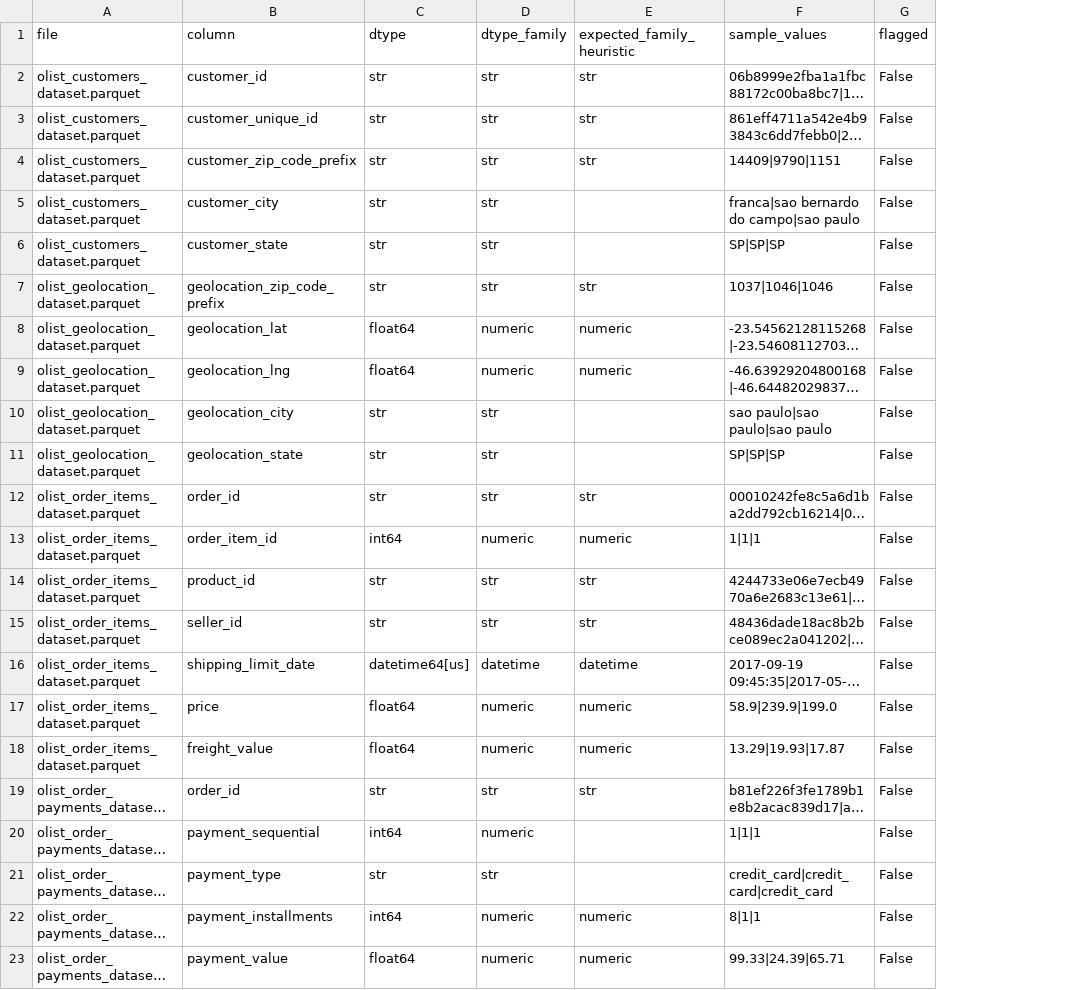
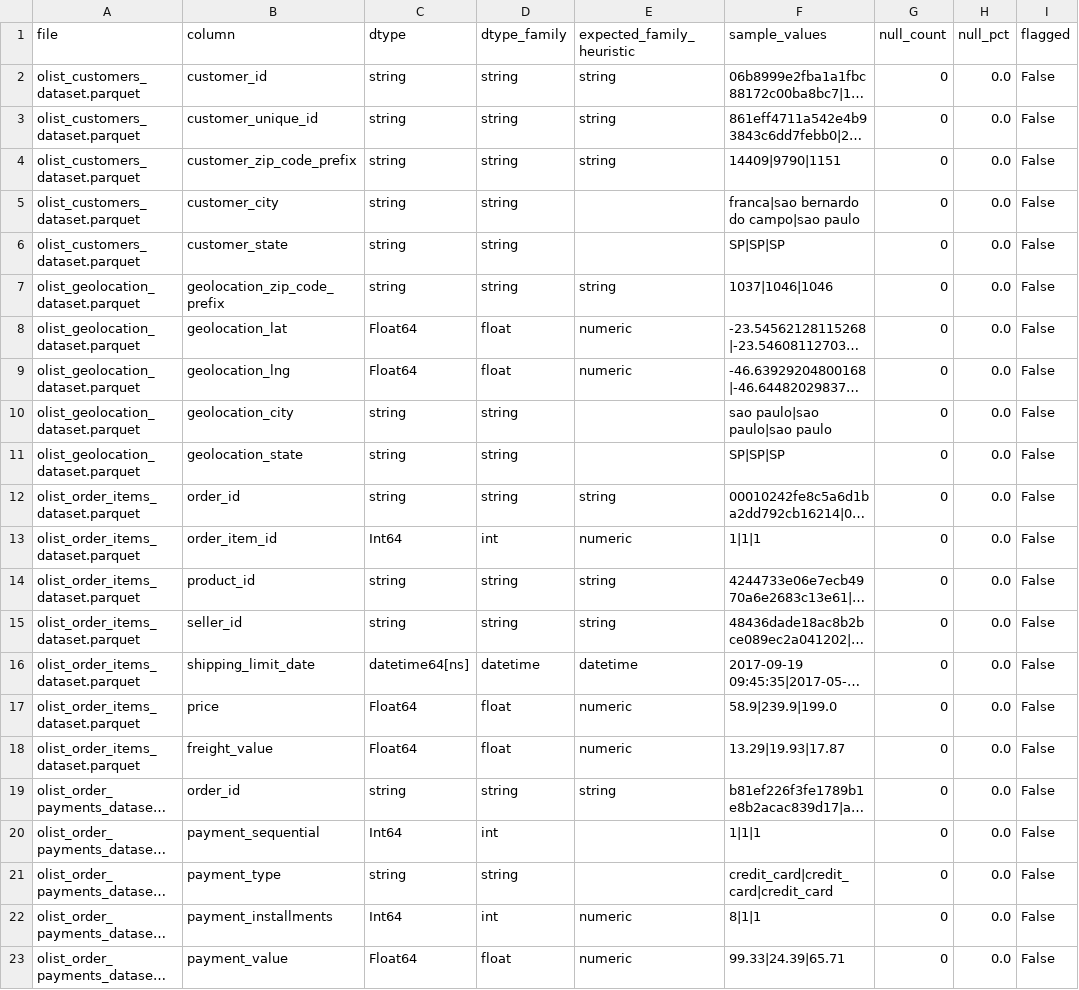
Before and after one commit to space-lumps/ecommerce-data-cleaning, a CSV file: reports/clean_dtypes_full.csv, drawn as a sheet; only a part is shown; long unchanged cells end in …; the diff covers the shown part only; the diff names each change by its address in the sheet, - before the commit and + after, or states it on an @@ line.

Commit message:
refactor: enforce explicit nullable integer and float types in cleaning pipeline
- Replace generic 'numeric_cols' with 'integer_cols' and 'float_cols' in CAST_RULES
- Use pandas nullable dtypes (Int64, Float64, string, datetime64[ns])
- Clean up dtype display in reports so string columns consistently show 'string'
- Update dtype_family logic in both audit and validate scripts for consistency
- Add null_count / null_pct to clean_dtypes_full.csv to display in data_dictionary
- Regenerate data_dictionary.md from clean audit
- Update run_pipeline.py execution order and all affected reports

This ensures correct INT64 types in BigQuery/Looker Studio and improves schema reliability.

```diff
--- a/reports/clean_dtypes_full.csv
+++ b/reports/clean_dtypes_full.csv
+column G (null_count), rows 2-23: all 0
+column H (null_pct), rows 2-23: all 0.0
-C2:C7 (dtype): str
+C2:C7 (dtype): string
-D2:D7 (dtype_family): str
+D2:D7 (dtype_family): string
-E2:E4 (expected_family_heuristic): str
+E2:E4 (expected_family_heuristic): string
-E7 (expected_family_heuristic): str
+E7 (expected_family_heuristic): string
-C8:C9 (dtype): float64
+C8:C9 (dtype): Float64
-D8:D9 (dtype_family): numeric
+D8:D9 (dtype_family): float
-C10:C12 (dtype): str
+C10:C12 (dtype): string
-D10:D12 (dtype_family): str
+D10:D12 (dtype_family): string
-E12 (expected_family_heuristic): str
+E12 (expected_family_heuristic): string
-C13 (dtype): int64
+C13 (dtype): Int64
-D13 (dtype_family): numeric
+D13 (dtype_family): int
-C14:C15 (dtype): str
+C14:C15 (dtype): string
-D14:D15 (dtype_family): str
+D14:D15 (dtype_family): string
-E14:E15 (expected_family_heuristic): str
+E14:E15 (expected_family_heuristic): string
-C16 (dtype): datetime64[us]
+C16 (dtype): datetime64[ns]
-C17:C18 (dtype): float64
+C17:C18 (dtype): Float64
-D17:D18 (dtype_family): numeric
+D17:D18 (dtype_family): float
-C19 (dtype): str
+C19 (dtype): string
-D19 (dtype_family): str
+D19 (dtype_family): string
-E19 (expected_family_heuristic): str
+E19 (expected_family_heuristic): string
-C20 (dtype): int64
+C20 (dtype): Int64
-D20 (dtype_family): numeric
+D20 (dtype_family): int
-C21 (dtype): str
+C21 (dtype): string
-D21 (dtype_family): str
+D21 (dtype_family): string
-C22 (dtype): int64
+C22 (dtype): Int64
-D22 (dtype_family): numeric
+D22 (dtype_family): int
-C23 (dtype): float64
+C23 (dtype): Float64
-D23 (dtype_family): numeric
+D23 (dtype_family): float
```
Also changed, not shown: 67 edited cells elsewhere in this file, reports/clean_schema_audit.csv, 7 other files.
